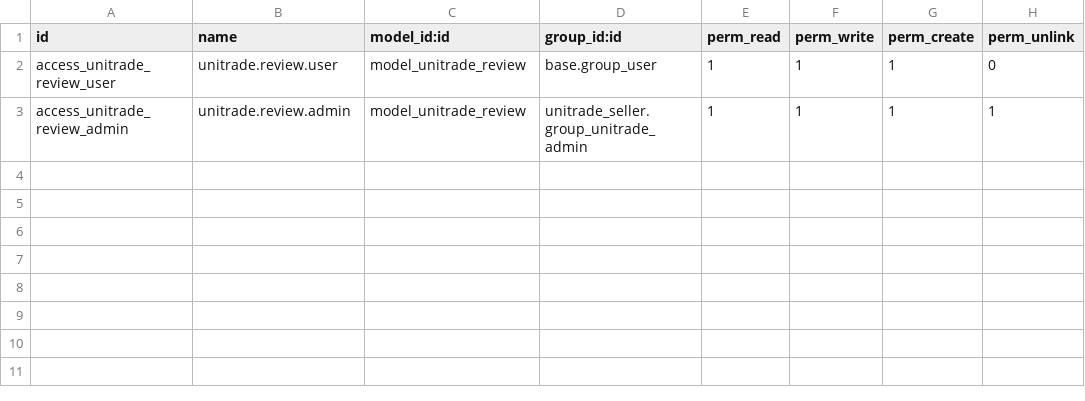
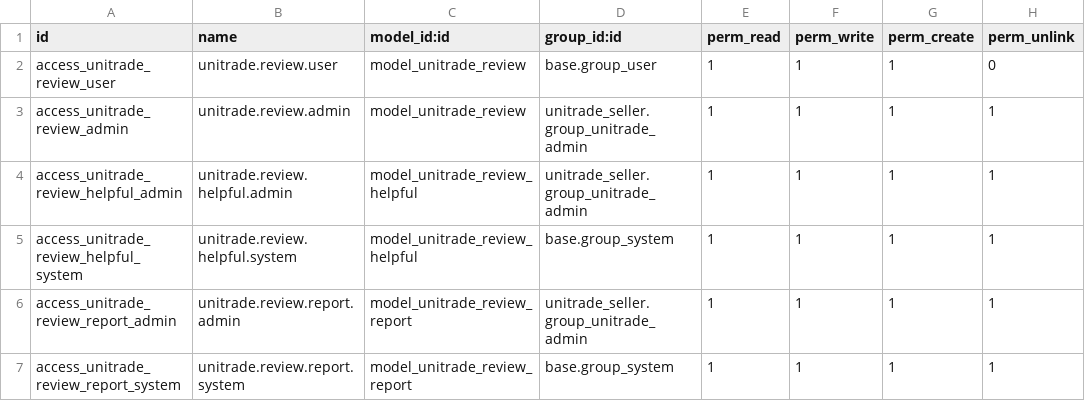
Before and after one commit to Rezkydesyafa/Unitrade-Oddo, a CSV file: unitrade_review/security/ir.model.access.csv, drawn as a sheet.

Commit message:
feat(review): add helpful votes and reporting backend

```diff
--- a/unitrade_review/security/ir.model.access.csv
+++ b/unitrade_review/security/ir.model.access.csv
@@ -3 +3,5 @@ access_unitrade_review_user,unitrade.review.user,model_unitrade_review,base.grou
 access_unitrade_review_admin,unitrade.review.admin,model_unitrade_review,unitrade_seller.group_unitrade_admin,1,1,1,1
+access_unitrade_review_helpful_admin,unitrade.review.helpful.admin,model_unitrade_review_helpful,unitrade_seller.group_unitrade_admin,1,1,1,1
+access_unitrade_review_helpful_system,unitrade.review.helpful.system,model_unitrade_review_helpful,base.group_system,1,1,1,1
+access_unitrade_review_report_admin,unitrade.review.report.admin,model_unitrade_review_report,unitrade_seller.group_unitrade_admin,1,1,1,1
+access_unitrade_review_report_system,unitrade.review.report.system,model_unitrade_review_report,base.group_system,1,1,1,1
```
Also changed, not shown: 3 other files.
